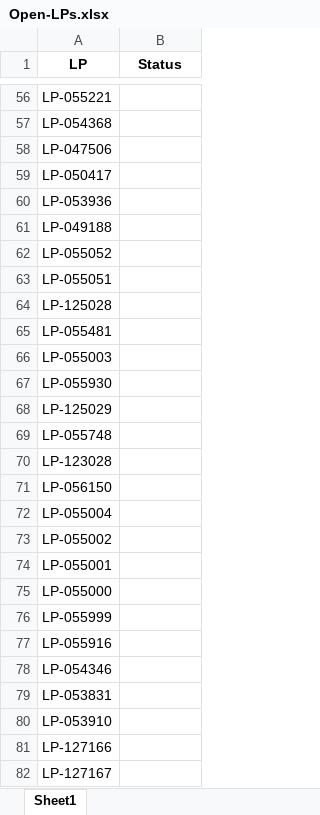
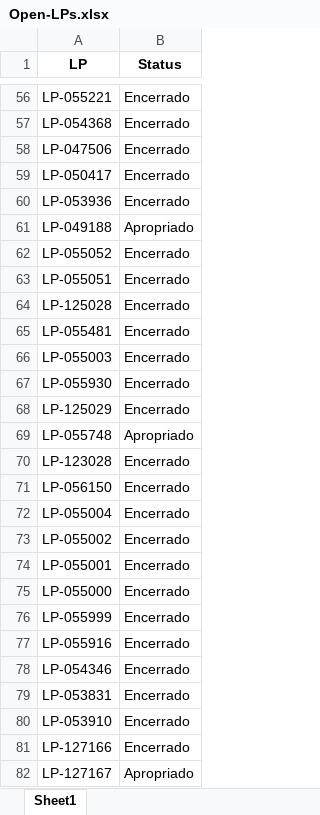
Before and after one commit to JoviOakz/PyAutomateSAP, an Excel workbook: 99 - Excels/Open-LPs.xlsx, sheet Sheet1, drawn as a sheet; only a part is shown, gaps mark what is left out; values as stored, in another font and other column widths than the file's, no borders; the diff covers the shown part only; the diff names each change by its address in the sheet, - before the commit and + after, or states it on an @@ line.

```diff
--- a/99 - Excels/Open-LPs.xlsx (sheet Sheet1)
+++ b/99 - Excels/Open-LPs.xlsx (sheet Sheet1)
-B56:B60 (Status): (empty)
+B56:B60 (Status): Encerrado
-B61 (Status): (empty)
+B61 (Status): Apropriado
-B62:B68 (Status): (empty)
+B62:B68 (Status): Encerrado
-B69 (Status): (empty)
+B69 (Status): Apropriado
-B70:B81 (Status): (empty)
+B70:B81 (Status): Encerrado
-B82 (Status): (empty)
+B82 (Status): Apropriado
```
Also changed, not shown: 449 edited cells elsewhere in this sheet.
